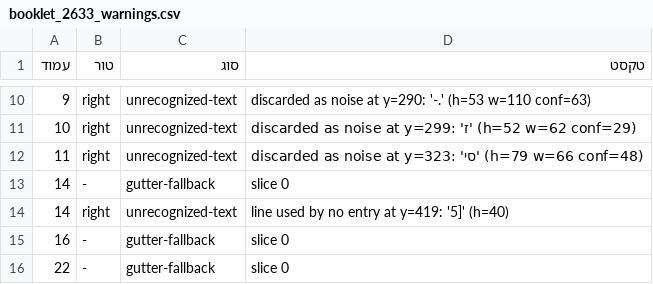
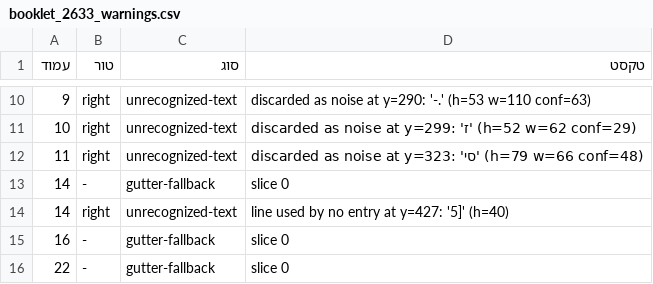
Before and after one commit to zstadler/names-committee, a CSV file: output/booklet_2633_warnings.csv, drawn as a sheet; only a part is shown, gaps mark what is left out.

```diff
--- a/output/booklet_2633_warnings.csv
+++ b/output/booklet_2633_warnings.csv
@@ -13,3 +13,3 @@
 14,-,gutter-fallback,slice 0
-14,right,unrecognized-text,line used by no entry at y=419: '5]' (h=40)
+14,right,unrecognized-text,line used by no entry at y=427: '5]' (h=40)
 16,-,gutter-fallback,slice 0
```
Also changed, not shown: 2 other files.
